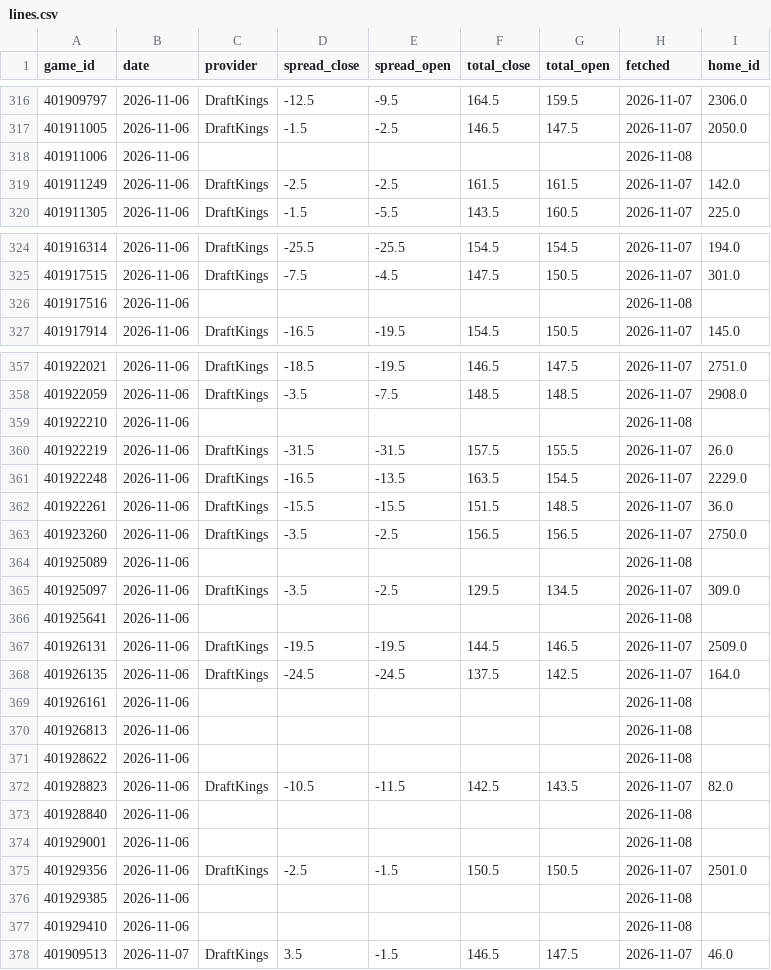
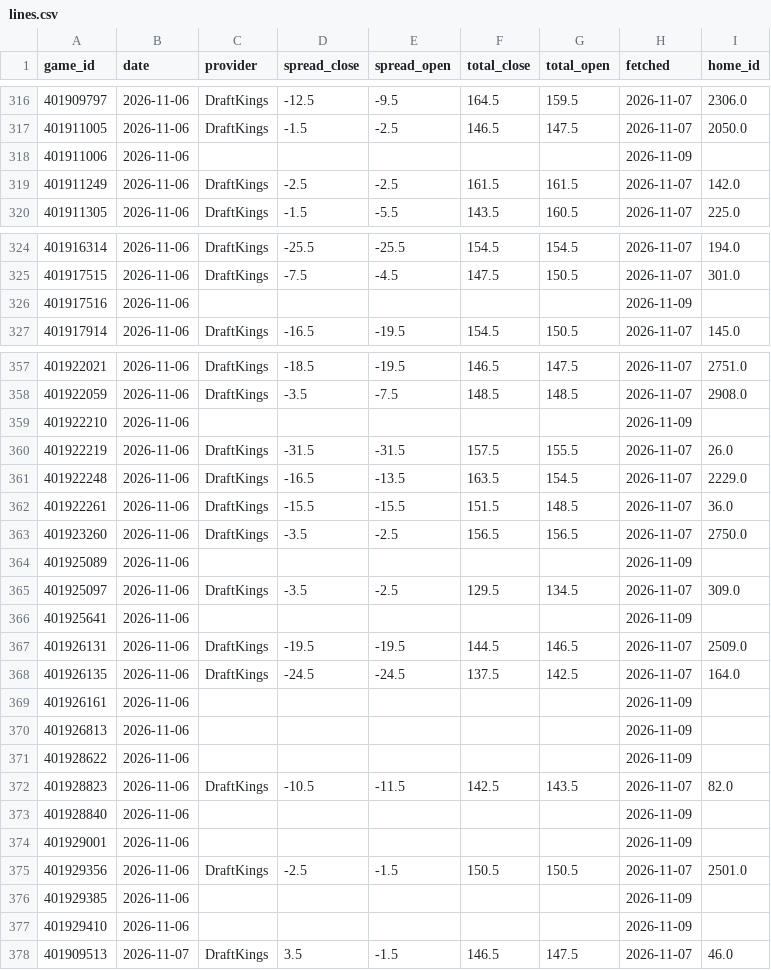
Before and after one commit to psturo77/cbb-data, a CSV file: lines.csv, drawn as a sheet; only a part is shown, gaps mark what is left out; the diff covers the shown part only.

```diff
--- a/lines.csv
+++ b/lines.csv
@@ -317,3 +317,3 @@ game_id,date,provider,spread_close,spread_open,total_close,total_open,fetched,ho
 401911005,2026-11-06,DraftKings,-1.5,-2.5,146.5,147.5,2026-11-07,2050.0
-401911006,2026-11-06,,,,,,2026-11-08,
+401911006,2026-11-06,,,,,,2026-11-09,
 401911249,2026-11-06,DraftKings,-2.5,-2.5,161.5,161.5,2026-11-07,142.0
@@ -325,3 +325,3 @@ game_id,date,provider,spread_close,spread_open,total_close,total_open,fetched,ho
 401917515,2026-11-06,DraftKings,-7.5,-4.5,147.5,150.5,2026-11-07,301.0
-401917516,2026-11-06,,,,,,2026-11-08,
+401917516,2026-11-06,,,,,,2026-11-09,
 401917914,2026-11-06,DraftKings,-16.5,-19.5,154.5,150.5,2026-11-07,145.0
@@ -358,3 +358,3 @@ game_id,date,provider,spread_close,spread_open,total_close,total_open,fetched,ho
 401922059,2026-11-06,DraftKings,-3.5,-7.5,148.5,148.5,2026-11-07,2908.0
-401922210,2026-11-06,,,,,,2026-11-08,
+401922210,2026-11-06,,,,,,2026-11-09,
 401922219,2026-11-06,DraftKings,-31.5,-31.5,157.5,155.5,2026-11-07,26.0
@@ -363,16 +363,16 @@ game_id,date,provider,spread_close,spread_open,total_close,total_open,fetched,ho
 401923260,2026-11-06,DraftKings,-3.5,-2.5,156.5,156.5,2026-11-07,2750.0
-401925089,2026-11-06,,,,,,2026-11-08,
+401925089,2026-11-06,,,,,,2026-11-09,
 401925097,2026-11-06,DraftKings,-3.5,-2.5,129.5,134.5,2026-11-07,309.0
-401925641,2026-11-06,,,,,,2026-11-08,
+401925641,2026-11-06,,,,,,2026-11-09,
 401926131,2026-11-06,DraftKings,-19.5,-19.5,144.5,146.5,2026-11-07,2509.0
 401926135,2026-11-06,DraftKings,-24.5,-24.5,137.5,142.5,2026-11-07,164.0
-401926161,2026-11-06,,,,,,2026-11-08,
-401926813,2026-11-06,,,,,,2026-11-08,
-401928622,2026-11-06,,,,,,2026-11-08,
+401926161,2026-11-06,,,,,,2026-11-09,
+401926813,2026-11-06,,,,,,2026-11-09,
+401928622,2026-11-06,,,,,,2026-11-09,
 401928823,2026-11-06,DraftKings,-10.5,-11.5,142.5,143.5,2026-11-07,82.0
-401928840,2026-11-06,,,,,,2026-11-08,
-401929001,2026-11-06,,,,,,2026-11-08,
+401928840,2026-11-06,,,,,,2026-11-09,
+401929001,2026-11-06,,,,,,2026-11-09,
 401929356,2026-11-06,DraftKings,-2.5,-1.5,150.5,150.5,2026-11-07,2501.0
-401929385,2026-11-06,,,,,,2026-11-08,
-401929410,2026-11-06,,,,,,2026-11-08,
+401929385,2026-11-06,,,,,,2026-11-09,
+401929410,2026-11-06,,,,,,2026-11-09,
 401909513,2026-11-07,DraftKings,3.5,-1.5,146.5,147.5,2026-11-07,46.0
```
Also changed, not shown: 3 added rows and 24 edited cells elsewhere in this file, paper.csv, 6 other files.
